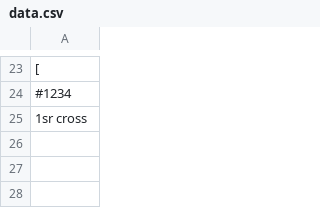
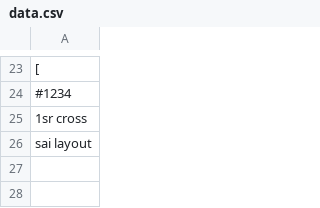
Before and after one commit to ramshankarji16/Gsheetupdates, a CSV file: data.csv, drawn as a sheet; only a part is shown, gaps mark what is left out.

Commit message:
Updated spreadsheet data

```diff
--- a/data.csv
+++ b/data.csv
@@ -25,3 +25,3 @@
     "1sr cross",
-    "",
+    "sai layout",
     "",
```
